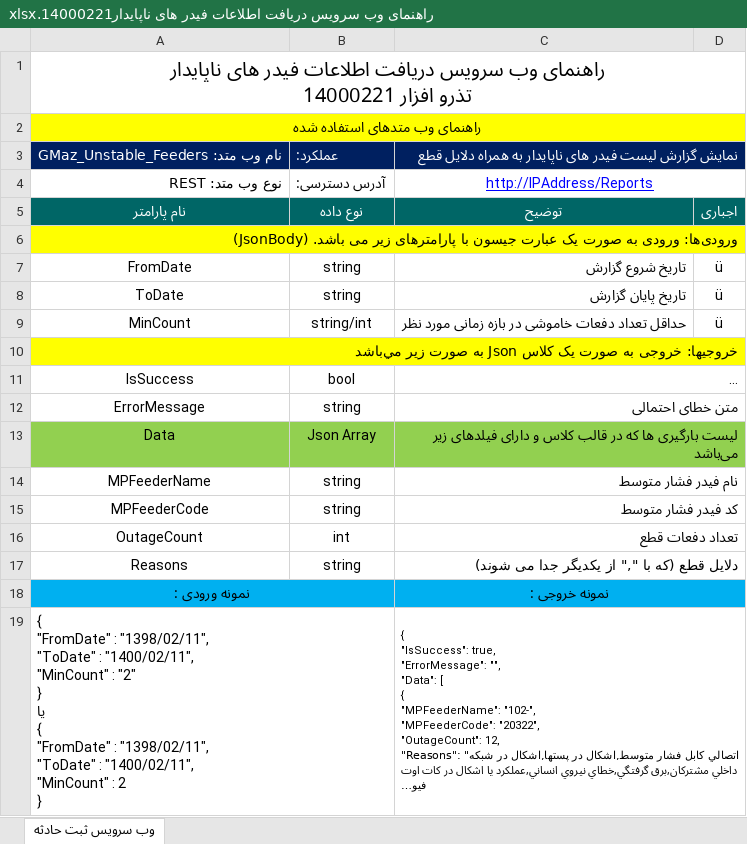
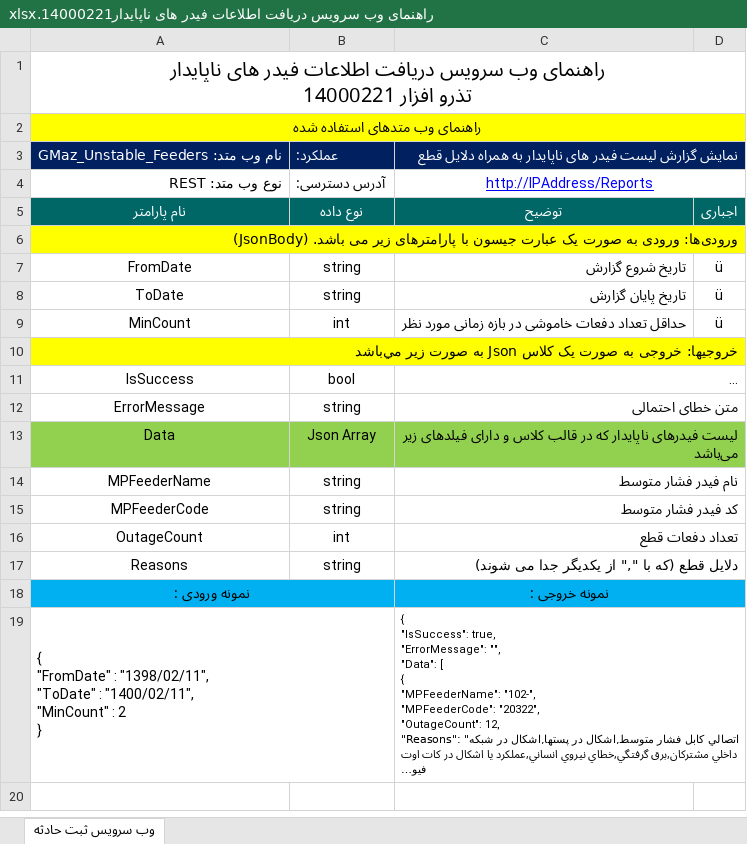
Before and after one commit to omiddadvar/SQL-SP, an Excel workbook: Stored Procedures/WebServices/اردیبهشت/Report_GMaz_GetUnstableFeeders/راهنمای وب سرویس‌ دریافت اطلاعات فیدر های ناپایدار14000221.xlsx, sheet وب سرویس ثبت حادثه, drawn as a sheet; long unchanged cells end in …; values as stored, in another font and other column widths than the file's, no borders; charts and pictures not drawn; ↵ is a line break in a cell; the diff names each change by its address in the sheet, - before the commit and + after, or states it on an @@ line.

Commit message:
Trimming :weary:

```diff
--- a/Stored Procedures/WebServices/اردیبهشت/Report_GMaz_GetUnstableFeeders/راهنمای وب سرویس‌ دریافت اطلاعات فیدر های ناپایدار14000221.xlsx (sheet وب سرویس ثبت حادثه)
+++ b/Stored Procedures/WebServices/اردیبهشت/Report_GMaz_GetUnstableFeeders/راهنمای وب سرویس‌ دریافت اطلاعات فیدر های ناپایدار14000221.xlsx (sheet وب سرویس ثبت حادثه)
-B9: string/int
+B9: int
-C13: لیست بارگیری ها که در…
+C13: لیست فیدرهای ناپایدار که در…
-A19: …"MinCount" : "2" ↵ } ↵ یا ↵ { ↵ "FromDate" : "1398/02/11", ↵ "ToDate" : "1400/02/11", ↵ "MinCount" : 2 ↵ }
+A19: …"MinCount" : 2 ↵ }
```
